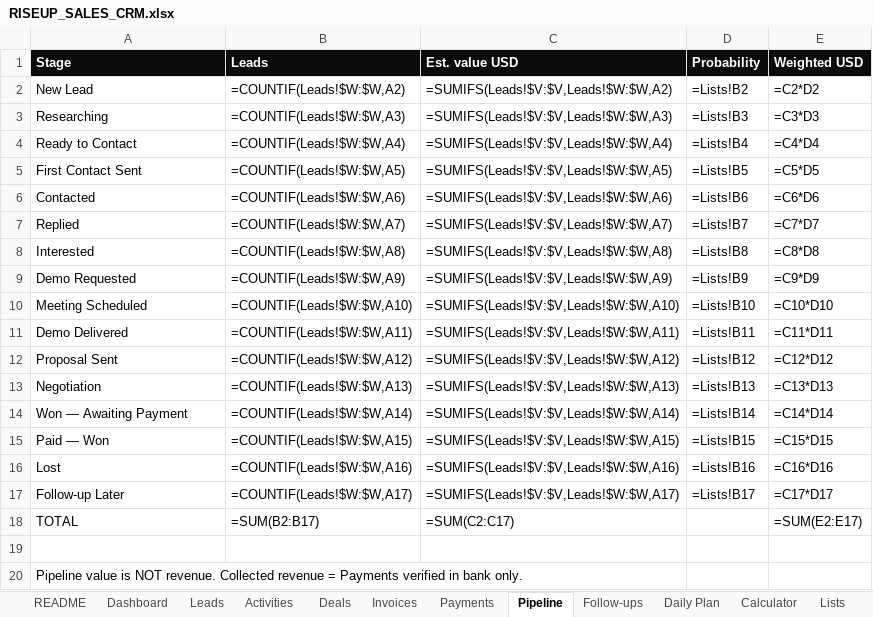
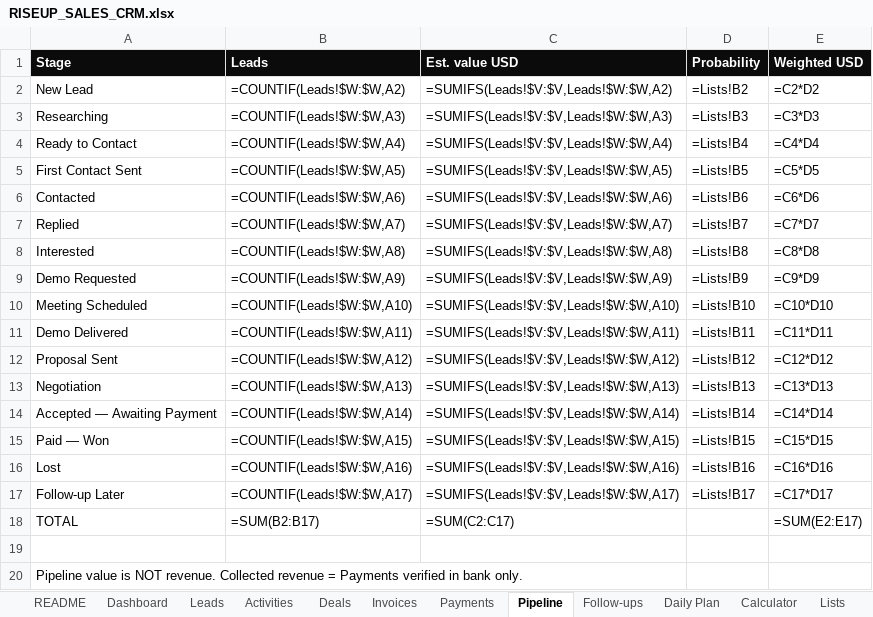
Before and after one commit to annaworkmail778-cmyk/hai-ai, an Excel workbook: docs/RISEUP_SALES_SYSTEM/RISEUP_SALES_CRM.xlsx, sheet Pipeline, drawn as a sheet; values as stored, in another font and other column widths than the file's, no borders; formulas without a stored value are shown as written; charts and pictures not drawn; the diff names each change by its address in the sheet, - before the commit and + after, or states it on an @@ line.

```diff
--- a/docs/RISEUP_SALES_SYSTEM/RISEUP_SALES_CRM.xlsx (sheet Pipeline)
+++ b/docs/RISEUP_SALES_SYSTEM/RISEUP_SALES_CRM.xlsx (sheet Pipeline)
-A14 (Stage): Won — Awaiting Payment
+A14 (Stage): Accepted — Awaiting Payment
```
Also changed, not shown: sheet Calculator, sheet Dashboard, sheet Deals, sheet Lists, sheet Leads, docs/RISEUP_SALES_SYSTEM/RISEUP_DAILY_TRACKER.xlsx, 11 other files.
